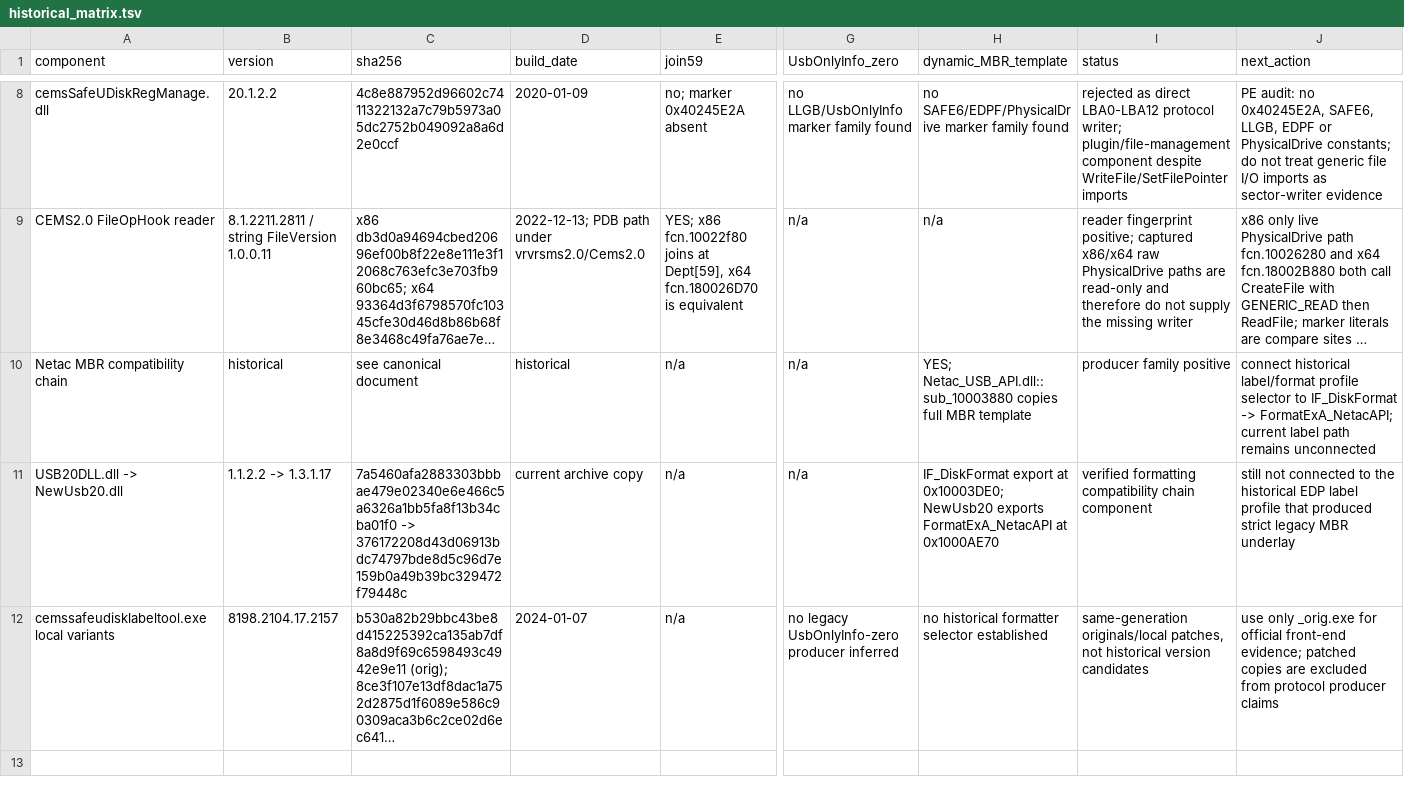
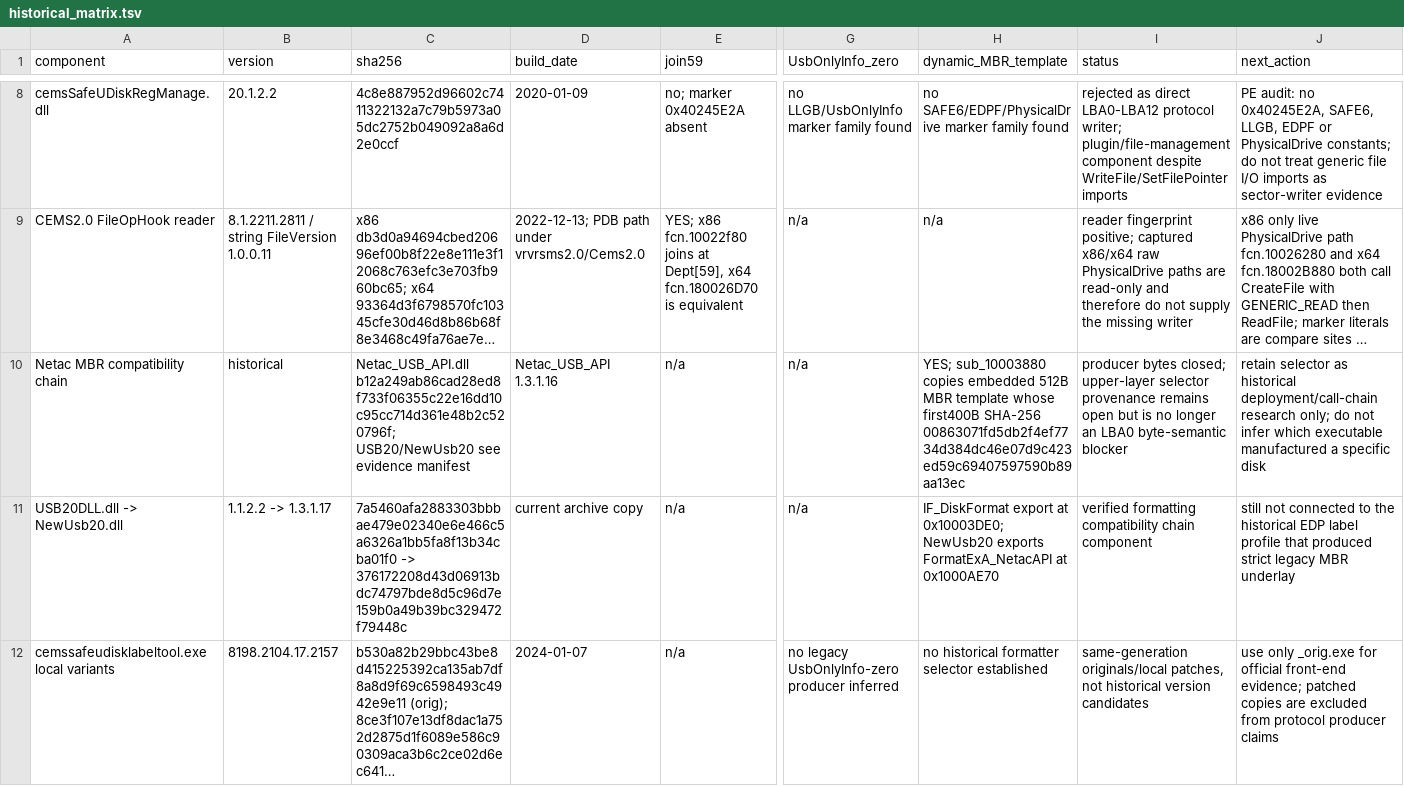
Before and after one commit to Evolution404/edpcli, a TSV file: audit/protocol/historical_matrix.tsv, drawn as a sheet; only a part is shown, gaps mark what is left out; long unchanged cells end in …; the diff names each change by its address in the sheet, - before the commit and + after, or states it on an @@ line.

```diff
--- a/audit/protocol/historical_matrix.tsv
+++ b/audit/protocol/historical_matrix.tsv
-C10 (sha256): see canonical document
+C10 (sha256): Netac_USB_API.dll b12a249ab86cad28ed8f733f06355c22e16dd10c95cc714d361e48b2c520796f; USB20/NewUsb20 see evidence manifest
-D10 (build_date): historical
+D10 (build_date): Netac_USB_API 1.3.1.16
-H10 (dynamic_MBR_template): YES; Netac_USB_API.dll::sub_10003880 copies full MBR template
+H10 (dynamic_MBR_template): YES; sub_10003880 copies embedded 512B MBR template whose first400B SHA-256 00863071fd5db2f4ef7734d384dc46e07d9c423ed59c69407597590b89aa13ec
-I10 (status): producer family positive
+I10 (status): producer bytes closed; upper-layer selector provenance remains open but is no longer an LBA0 byte-semantic blocker
-J10 (next_action): connect historical label/format profile selector to IF_DiskFormat -> FormatExA_NetacAPI; current label path remains unconnected
+J10 (next_action): retain selector as historical deployment/call-chain research only; do not infer which executable manufactured a specific disk
```
Also changed, not shown: audit/protocol/byte_ledger.tsv, audit/protocol/evidence_manifest.tsv, 7 other files.
